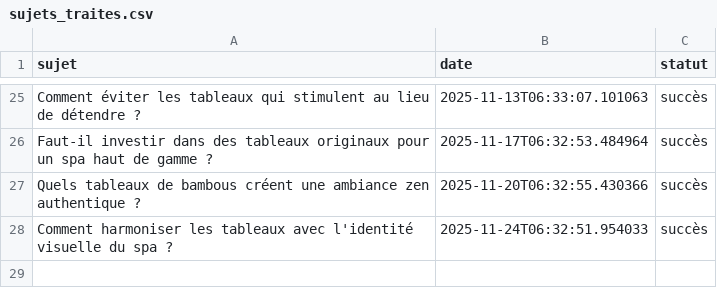
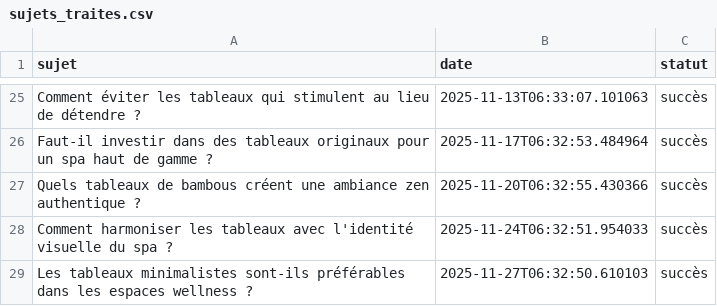
Before and after one commit to Metalosmose21/Spa-1-, a CSV file: sujets_traites.csv, drawn as a sheet; only a part is shown, gaps mark what is left out; the diff names each change by its address in the sheet, - before the commit and + after, or states it on an @@ line.

```diff
--- a/sujets_traites.csv
+++ b/sujets_traites.csv
+row 29: Les tableaux minimalistes sont-ils préférables dans les espaces wellness ? | 2025-11-27T06:32:50.610103 | succès
```
Also changed, not shown: sujets.csv.
